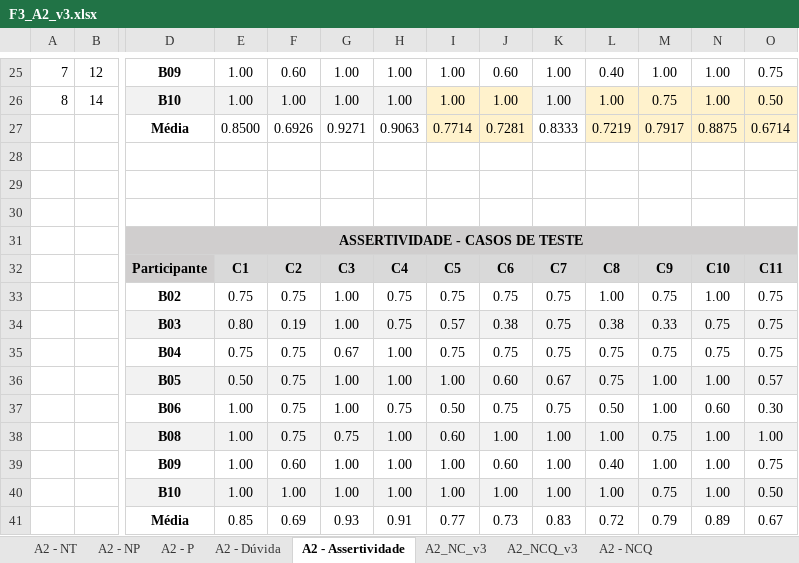
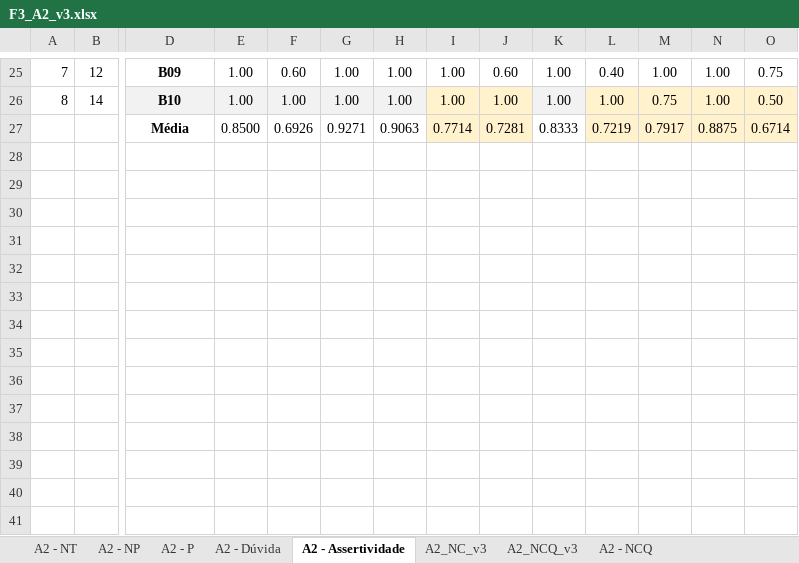
Before and after one commit to gbrleitao/Thesis, an Excel workbook: chapters/results/Fase 3/A2/F3_A2_v3.xlsx, sheet A2 - Assertividade, drawn as a sheet; only a part is shown, gaps mark what is left out; values as stored, in another font and other column widths than the file's, no borders; rows hold the shown columns only; the diff names each change by its address in the sheet, - before the commit and + after, or states it on an @@ line.

```diff
--- a/chapters/results/Fase 3/A2/F3_A2_v3.xlsx (sheet A2 - Assertividade)
+++ b/chapters/results/Fase 3/A2/F3_A2_v3.xlsx (sheet A2 - Assertividade)
-row 28: (empty)
-row 29: (empty)
-row 30: (empty)
-row 31:  |  | ASSERTIVIDADE - CASOS DE TESTE
-row 32:  |  | Participante | C1 | C2 | C3 | C4 | C5 | C6 | C7 | C8 | C9 | C10 | C11
-row 33:  |  | B02 | 0.75 | 0.75 | 1.00 | 0.75 | 0.75 | 0.75 | 0.75 | 1.00 | 0.75 | 1.00 | 0.75
-row 34:  |  | B03 | 0.80 | 0.19 | 1.00 | 0.75 | 0.57 | 0.38 | 0.75 | 0.38 | 0.33 | 0.75 | 0.75
-row 35:  |  | B04 | 0.75 | 0.75 | 0.67 | 1.00 | 0.75 | 0.75 | 0.75 | 0.75 | 0.75 | 0.75 | 0.75
-row 36:  |  | B05 | 0.50 | 0.75 | 1.00 | 1.00 | 1.00 | 0.60 | 0.67 | 0.75 | 1.00 | 1.00 | 0.57
-row 37:  |  | B06 | 1.00 | 0.75 | 1.00 | 0.75 | 0.50 | 0.75 | 0.75 | 0.50 | 1.00 | 0.60 | 0.30
-row 38:  |  | B08 | 1.00 | 0.75 | 0.75 | 1.00 | 0.60 | 1.00 | 1.00 | 1.00 | 0.75 | 1.00 | 1.00
-row 39:  |  | B09 | 1.00 | 0.60 | 1.00 | 1.00 | 1.00 | 0.60 | 1.00 | 0.40 | 1.00 | 1.00 | 0.75
-row 40:  |  | B10 | 1.00 | 1.00 | 1.00 | 1.00 | 1.00 | 1.00 | 1.00 | 1.00 | 0.75 | 1.00 | 0.50
-row 41:  |  | Média | 0.85 | 0.69 | 0.93 | 0.91 | 0.77 | 0.73 | 0.83 | 0.72 | 0.79 | 0.89 | 0.67
```
Also changed, not shown: 14 other files.
